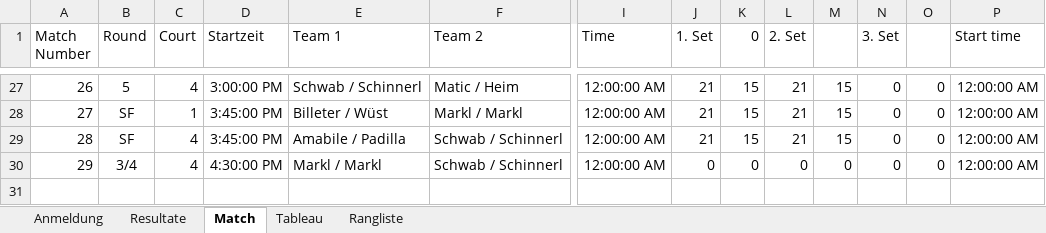
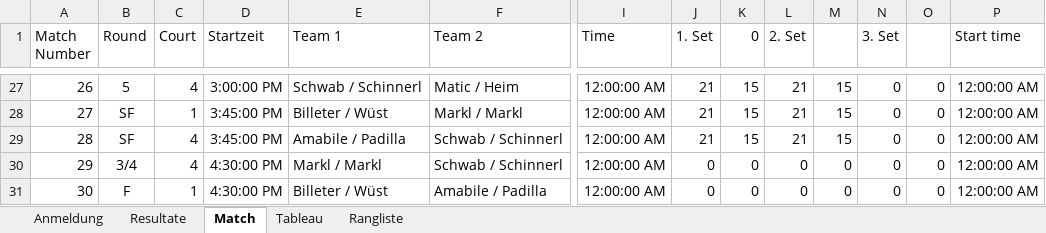
Before and after one commit to Lucanepa/beach_tournament, an Excel workbook: b3f.xlsx, sheet Match, drawn as a sheet; only a part is shown, gaps mark what is left out; values as stored, in another font and other column widths than the file's, no borders; rows hold the shown columns only; the diff names each change by its address in the sheet, - before the commit and + after, or states it on an @@ line.

```diff
--- a/b3f.xlsx (sheet Match)
+++ b/b3f.xlsx (sheet Match)
+row 31: 30 | F | 1 | 4:30:00 PM | Billeter / Wüst | Amabile / Padilla | 12:00:00 AM | 0 | 0 | 0 | 0 | 0 | 0 | 12:00:00 AM
```
Also changed, not shown: b2m.xlsx.
